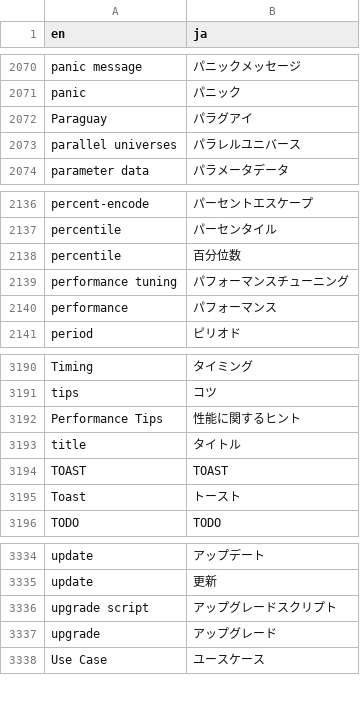
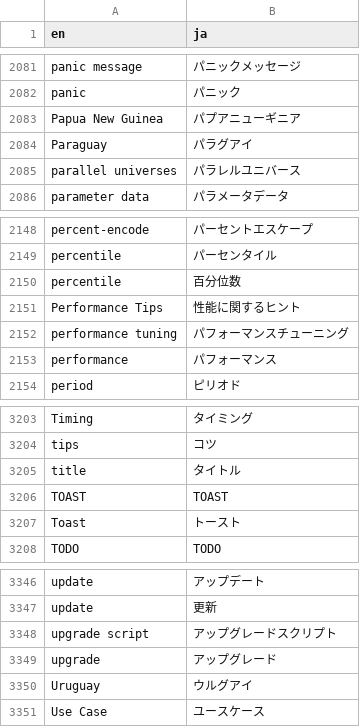
Before and after one commit to pgsql-jp/taiyaku, a CSV file: jpug-doc.en.ja.csv, drawn as a sheet; only a part is shown, gaps mark what is left out; the diff covers the shown part only.

```diff
--- a/jpug-doc.en.ja.csv
+++ b/jpug-doc.en.ja.csv
@@ -2071,2 +2082,3 @@ panic message,パニックメッセージ
 panic,パニック
+Papua New Guinea,パプアニューギニア
 Paraguay,パラグアイ
@@ -2138,2 +2150,3 @@ percentile,パーセンタイル
 percentile,百分位数
+Performance Tips,性能に関するヒント
 performance tuning,パフォーマンスチューニング
@@ -3191,3 +3204,2 @@ Timing,タイミング
 tips,コツ
-Performance Tips,性能に関するヒント
 title,タイトル
@@ -3337,2 +3349,3 @@ upgrade script,アップグレードスクリプト
 upgrade,アップグレード
+Uruguay,ウルグアイ
 Use Case,ユースケース
```
Also changed, not shown: 11 added rows and 2 edited cells elsewhere in this file.
